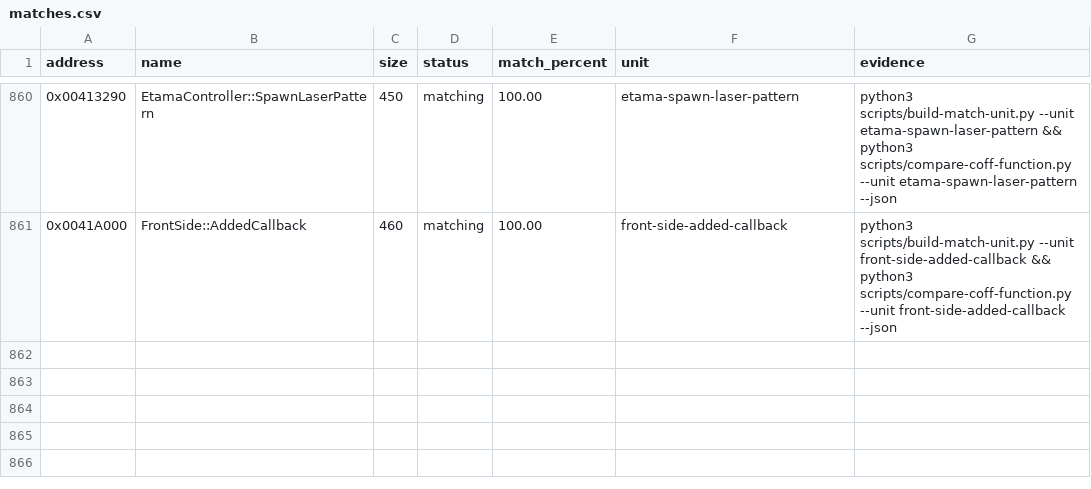
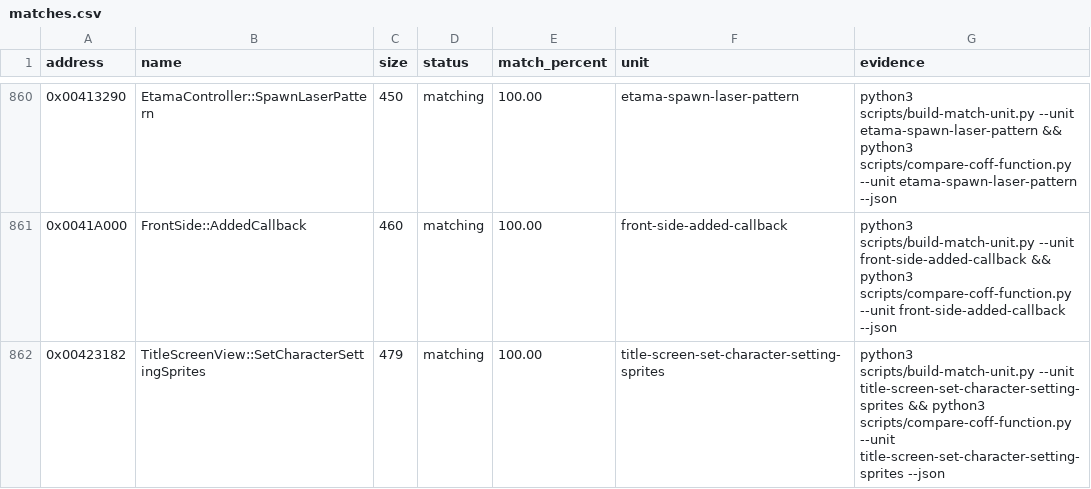
Before and after one commit to N0zoM1z0/th09, a CSV file: config/matches.csv, drawn as a sheet; only a part is shown, gaps mark what is left out.

Commit message:
gpt-web: exactify character setting sprites

```diff
--- a/config/matches.csv
+++ b/config/matches.csv
@@ -861 +861,2 @@ address,name,size,status,match_percent,unit,evidence
 0x0041A000,FrontSide::AddedCallback,460,matching,100.00,front-side-added-callback,python3 scripts/build-match-unit.py --unit front-side-added-callback && python3 scripts/compare-coff-function.py --unit front-side-added-callback --json
+0x00423182,TitleScreenView::SetCharacterSettingSprites,479,matching,100.00,title-screen-set-character-setting-sprites,python3 scripts/build-match-unit.py --unit title-screen-set-character-setting-sprites && python3 scripts/compare-coff-function.py --unit title-screen-set-character-setting-sprites --json
```
Also changed, not shown: 8 other files.
